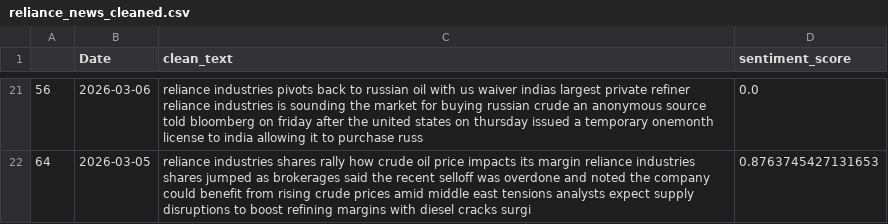
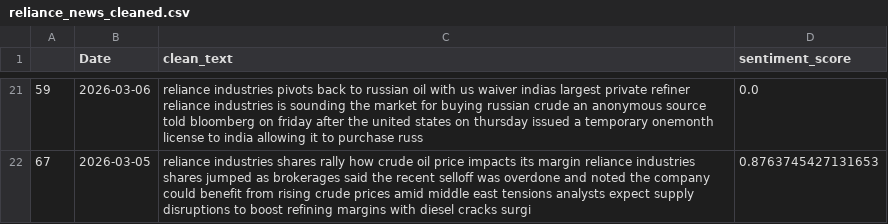
Before and after one commit to Rugved-Lohakare/smart-investment-advisor, a CSV file: data/raw/reliance_news_cleaned.csv, drawn as a sheet; only a part is shown, gaps mark what is left out; the diff covers the shown part only.

```diff
--- a/data/raw/reliance_news_cleaned.csv
+++ b/data/raw/reliance_news_cleaned.csv
@@ -21,2 +21,2 @@
-56,2026-03-06,reliance industries pivots back to russian oil with us waiver indias largest private refiner reliance industries is sounding the market for buying russian crude an anonymous source told bloomberg on friday after the united states on thursday issued a temporary onemonth license to india allowing it to purchase russ,0.0
-64,2026-03-05,reliance industries shares rally how crude oil price impacts its margin reliance industries shares jumped as brokerages said the recent selloff was overdone and noted the company could benefit from rising crude prices amid middle east tensions analysts expect supply disruptions to boost refining margins with diesel cracks surgi,0.8763745427131653
+59,2026-03-06,reliance industries pivots back to russian oil with us waiver indias largest private refiner reliance industries is sounding the market for buying russian crude an anonymous source told bloomberg on friday after the united states on thursday issued a temporary onemonth license to india allowing it to purchase russ,0.0
+67,2026-03-05,reliance industries shares rally how crude oil price impacts its margin reliance industries shares jumped as brokerages said the recent selloff was overdone and noted the company could benefit from rising crude prices amid middle east tensions analysts expect supply disruptions to boost refining margins with diesel cracks surgi,0.8763745427131653
```
Also changed, not shown: 5 added rows, 5 removed rows and 22 edited cells elsewhere in this file, data/processed/final_data_1.csv, data/processed/final_data_ml_ready.csv, 10 other files.
